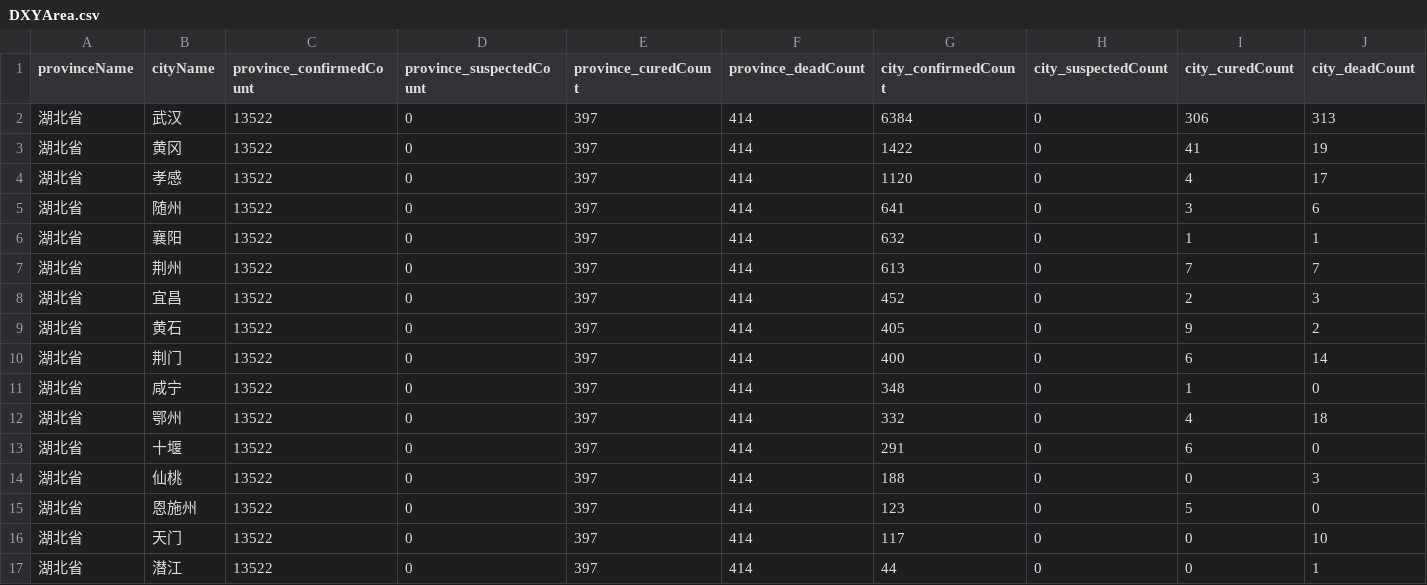
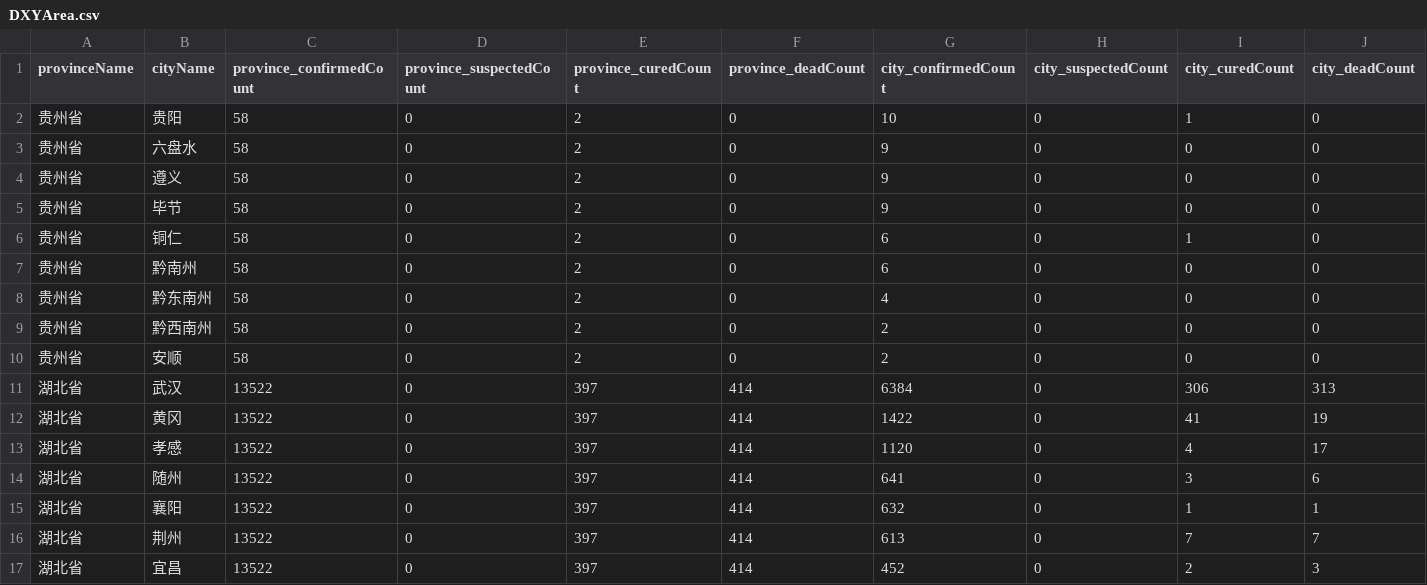
Before and after one commit to BlankerL/DXY-COVID-19-Data, a CSV file: DXYArea.csv, drawn as a sheet; only a part is shown; the shorter side is filled out with more unchanged rows; rows hold the shown columns only; the diff names each change by its address in the sheet, - before the commit and + after, or states it on an @@ line.

```diff
--- a/DXYArea.csv
+++ b/DXYArea.csv
+row 2: 贵州省 | 贵阳 | 58 | 0 | 2 | 0 | 10 | 0 | 1 | 0
+row 3: 贵州省 | 六盘水 | 58 | 0 | 2 | 0 | 9 | 0 | 0 | 0
+row 4: 贵州省 | 遵义 | 58 | 0 | 2 | 0 | 9 | 0 | 0 | 0
+row 5: 贵州省 | 毕节 | 58 | 0 | 2 | 0 | 9 | 0 | 0 | 0
+row 6: 贵州省 | 铜仁 | 58 | 0 | 2 | 0 | 6 | 0 | 1 | 0
+row 7: 贵州省 | 黔南州 | 58 | 0 | 2 | 0 | 6 | 0 | 0 | 0
+row 8: 贵州省 | 黔东南州 | 58 | 0 | 2 | 0 | 4 | 0 | 0 | 0
+row 9: 贵州省 | 黔西南州 | 58 | 0 | 2 | 0 | 2 | 0 | 0 | 0
+row 10: 贵州省 | 安顺 | 58 | 0 | 2 | 0 | 2 | 0 | 0 | 0
```
Also changed, not shown: DXYNews.csv, DXYOverall.csv.
